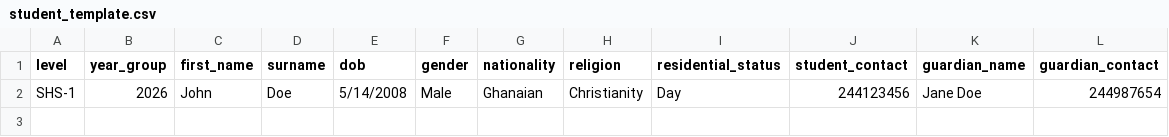
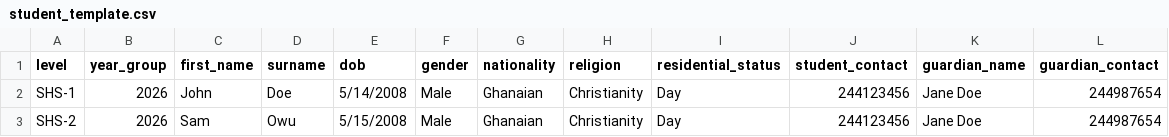
Before and after one commit to ZerroBug/FTCSMS, a CSV file: assets/templates/student_template.csv, drawn as a sheet.

```diff
--- a/assets/templates/student_template.csv
+++ b/assets/templates/student_template.csv
@@ -2 +2,2 @@ level,year_group,first_name,surname,dob,gender,nationality,religion,residential_
 SHS-1,2026,John,Doe,5/14/2008,Male,Ghanaian,Christianity,Day,244123456,Jane Doe,244987654
+SHS-2,2026,Sam,Owu,5/15/2008,Male,Ghanaian,Christianity,Day,244123456,Jane Doe,244987654
```
Also changed, not shown: 1 other file.
